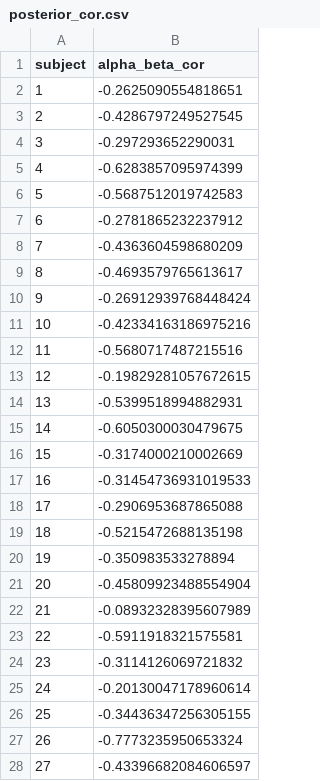
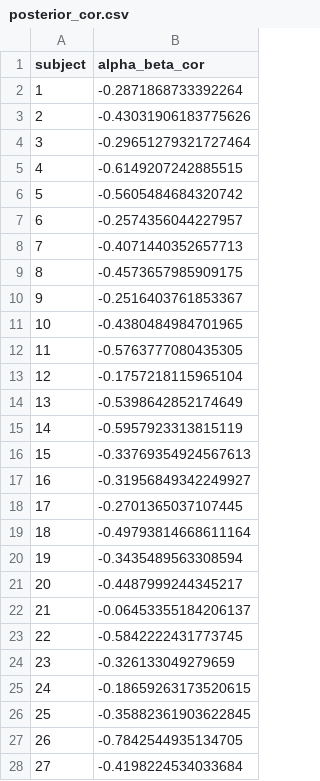
Before and after one commit to shahar-lab/illusion-of-control, a CSV file: parameter_recoveries/classic_qval_p50_param_recovery/artifacts/n200/posterior_cor.csv, drawn as a sheet; only a part is shown; the diff covers the shown part only.

```diff
--- a/parameter_recoveries/classic_qval_p50_param_recovery/artifacts/n200/posterior_cor.csv
+++ b/parameter_recoveries/classic_qval_p50_param_recovery/artifacts/n200/posterior_cor.csv
@@ -1,28 +1,28 @@
 subject,alpha_beta_cor
-1,-0.2625090554818651
-2,-0.4286797249527545
-3,-0.297293652290031
-4,-0.6283857095974399
-5,-0.5687512019742583
-6,-0.2781865232237912
-7,-0.4363604598680209
-8,-0.4693579765613617
-9,-0.26912939768448424
-10,-0.42334163186975216
-11,-0.5680717487215516
-12,-0.19829281057672615
-13,-0.5399518994882931
-14,-0.6050300030479675
-15,-0.3174000210002669
-16,-0.31454736931019533
-17,-0.2906953687865088
-18,-0.5215472688135198
-19,-0.350983533278894
-20,-0.45809923488554904
-21,-0.08932328395607989
-22,-0.5911918321575581
-23,-0.3114126069721832
-24,-0.20130047178960614
-25,-0.34436347256305155
-26,-0.7773235950653324
-27,-0.43396682084606597
+1,-0.2871868733392264
+2,-0.43031906183775626
+3,-0.29651279321727464
+4,-0.6149207242885515
+5,-0.5605484684320742
+6,-0.2574356044227957
+7,-0.4071440352657713
+8,-0.4573657985909175
+9,-0.2516403761853367
+10,-0.4380484984701965
+11,-0.5763777080435305
+12,-0.1757218115965104
+13,-0.5398642852174649
+14,-0.5957923313815119
+15,-0.33769354924567613
+16,-0.31956849342249927
+17,-0.2701365037107445
+18,-0.49793814668611164
+19,-0.3435489563308594
+20,-0.4487999244345217
+21,-0.06453355184206137
+22,-0.5842222431773745
+23,-0.326133049279659
+24,-0.18659263173520615
+25,-0.35882361903622845
+26,-0.7842544935134705
+27,-0.4198224534033684
```
Also changed, not shown: 173 edited cells elsewhere in this file, parameter_recoveries/classic_qval_p50_param_recovery/artifacts/n200/diagnostics.csv, parameter_recoveries/classic_qval_p50_param_recovery/artifacts/n200/group_convergence.csv, 22 other files.
